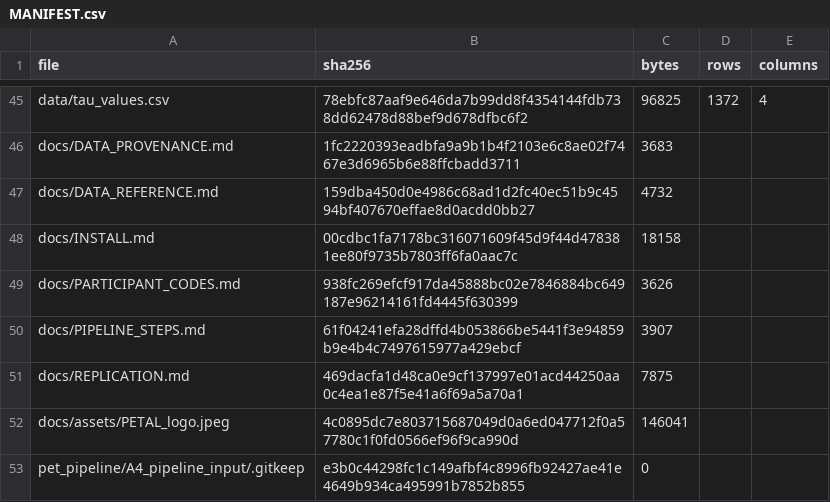
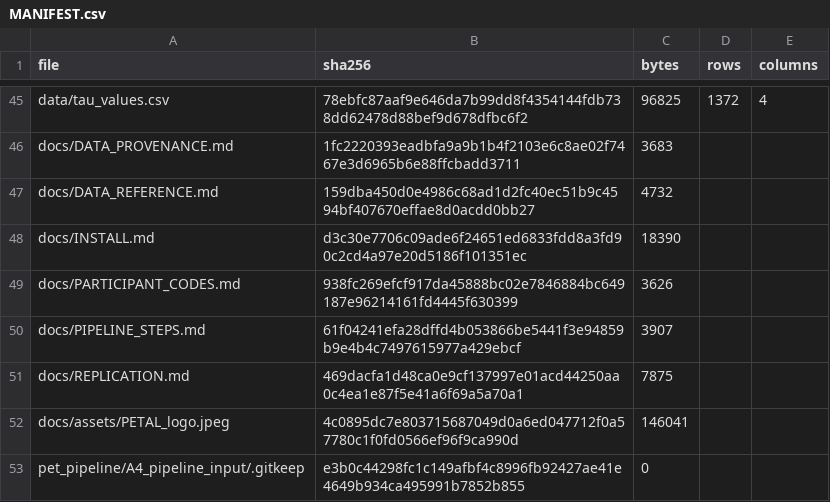
Before and after one commit to inbrainlab/PETAL, a CSV file: MANIFEST.csv, drawn as a sheet; only a part is shown, gaps mark what is left out.

```diff
--- a/MANIFEST.csv
+++ b/MANIFEST.csv
@@ -47,3 +47,3 @@ docs/DATA_PROVENANCE.md,1fc2220393eadbfa9a9b1b4f2103e6c8ae02f7467e3d6965b6e88ffc
 docs/DATA_REFERENCE.md,159dba450d0e4986c68ad1d2fc40ec51b9c4594bf407670effae8d0acdd0bb27,4732,,
-docs/INSTALL.md,00cdbc1fa7178bc316071609f45d9f44d478381ee80f9735b7803ff6fa0aac7c,18158,,
+docs/INSTALL.md,d3c30e7706c09ade6f24651ed6833fdd8a3fd90c2cd4a97e20d5186f101351ec,18390,,
 docs/PARTICIPANT_CODES.md,938fc269efcf917da45888bc02e7846884bc649187e96214161fd4445f630399,3626,,
```
Also changed, not shown: 2 other files.
